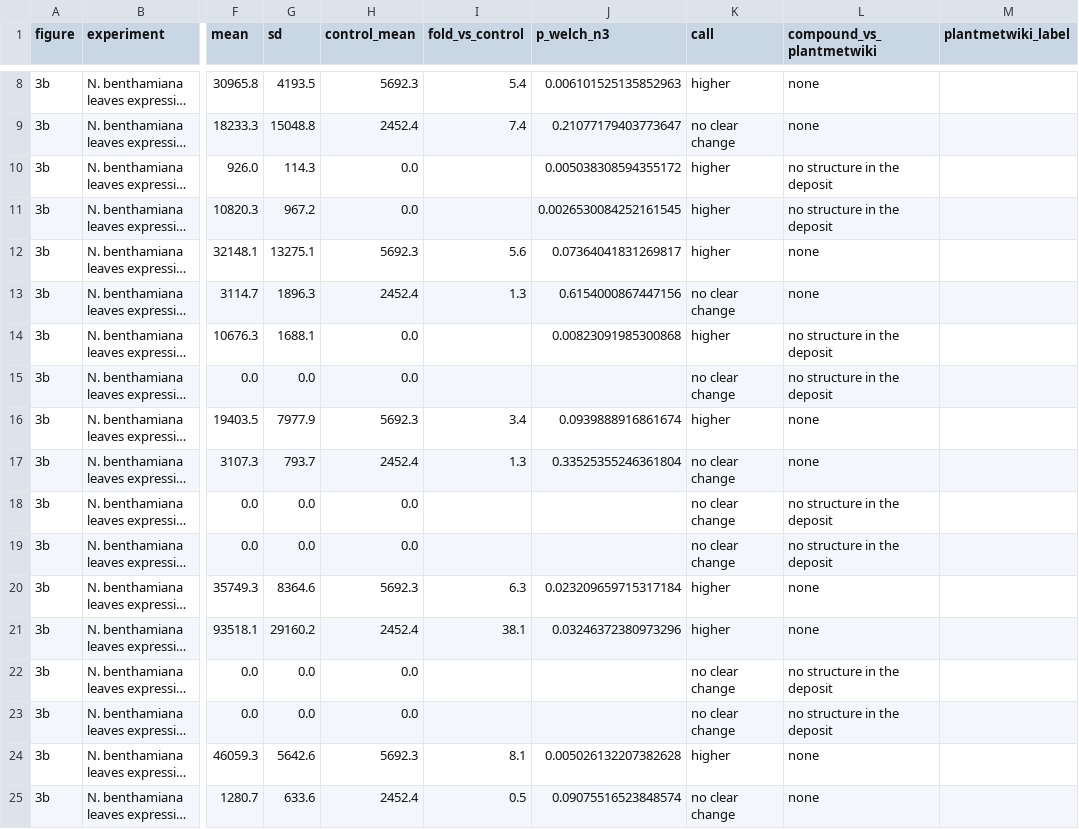
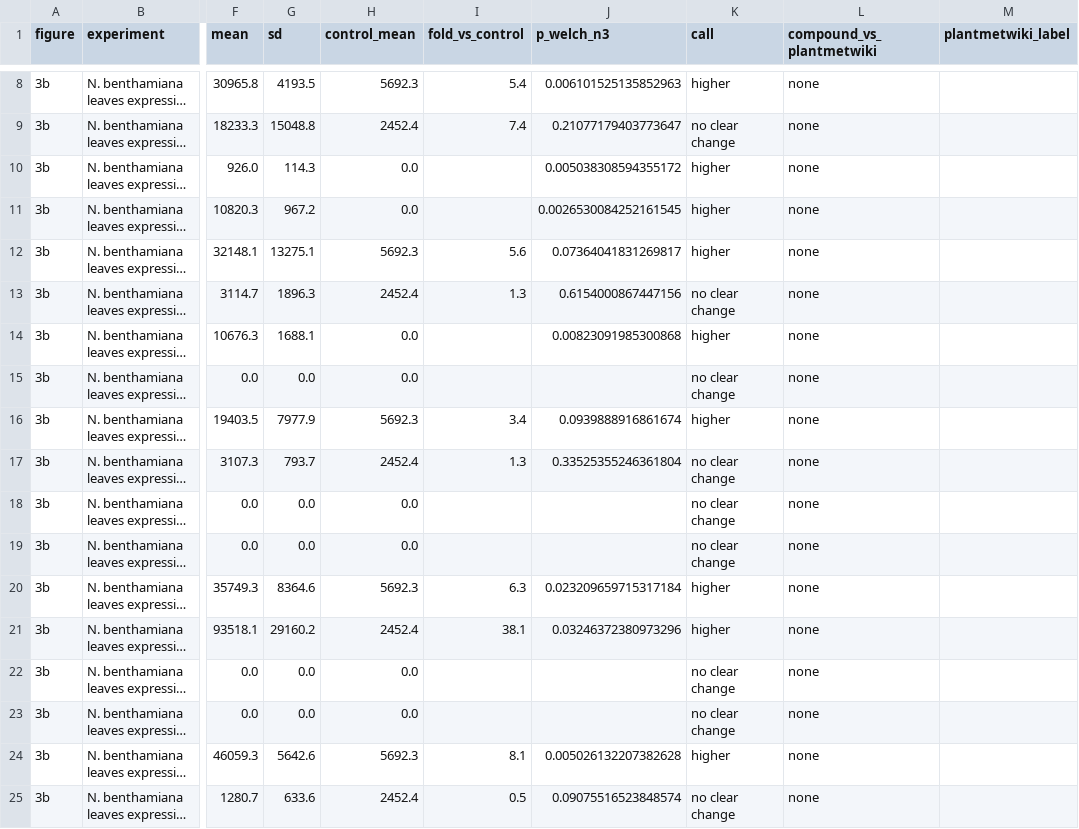
Before and after one commit to pathway-lod/lod-pathways-community, a CSV file: pilots/ipecac_overlap/results/reaction_evidence.csv, drawn as a sheet; only a part is shown, gaps mark what is left out; long unchanged cells end in …; the diff covers the shown part only; the diff names each change by its address in the sheet, - before the commit and + after, or states it on an @@ line.

```diff
--- a/pilots/ipecac_overlap/results/reaction_evidence.csv
+++ b/pilots/ipecac_overlap/results/reaction_evidence.csv
-L10:L11 (compound_vs_plantmetwiki): no structure in the deposit
+L10:L11 (compound_vs_plantmetwiki): none
-L14:L15 (compound_vs_plantmetwiki): no structure in the deposit
+L14:L15 (compound_vs_plantmetwiki): none
-L18:L19 (compound_vs_plantmetwiki): no structure in the deposit
+L18:L19 (compound_vs_plantmetwiki): none
-L22:L23 (compound_vs_plantmetwiki): no structure in the deposit
+L22:L23 (compound_vs_plantmetwiki): none
```
Also changed, not shown: 29 edited cells elsewhere in this file, pilots/ipecac_overlap/results/coexpression_summary.csv, pilots/ipecac_overlap/results/gene_class_summary.csv, 7 other files.
